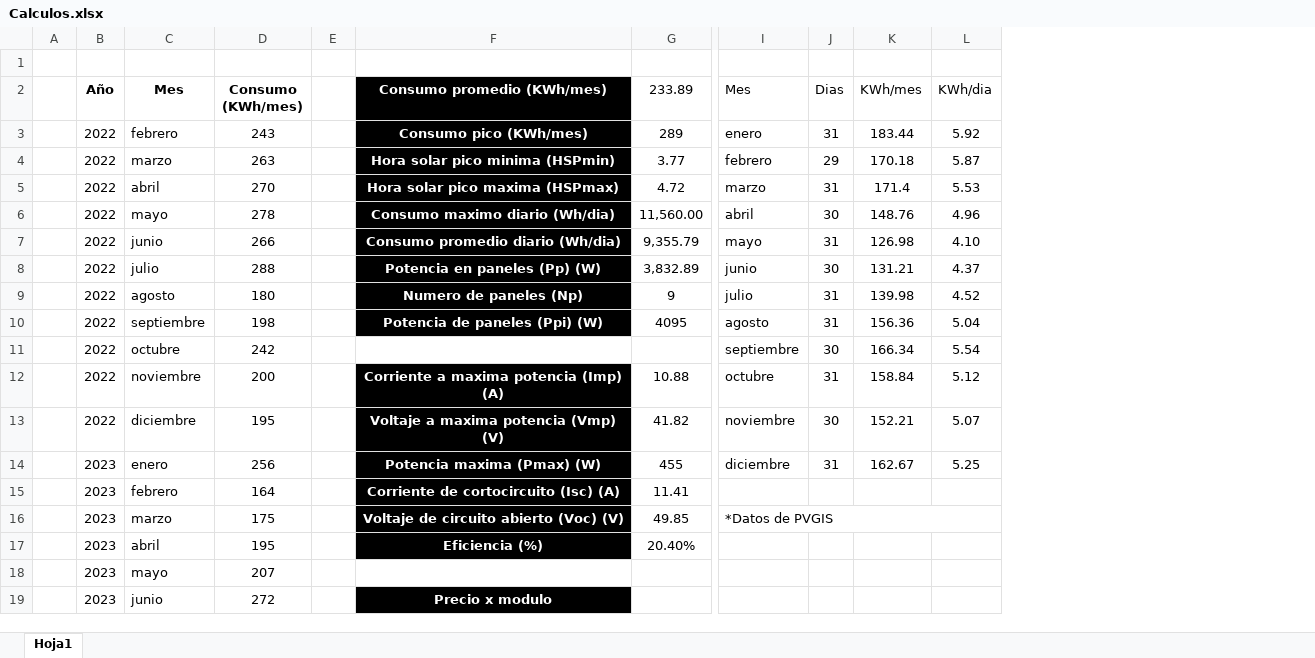
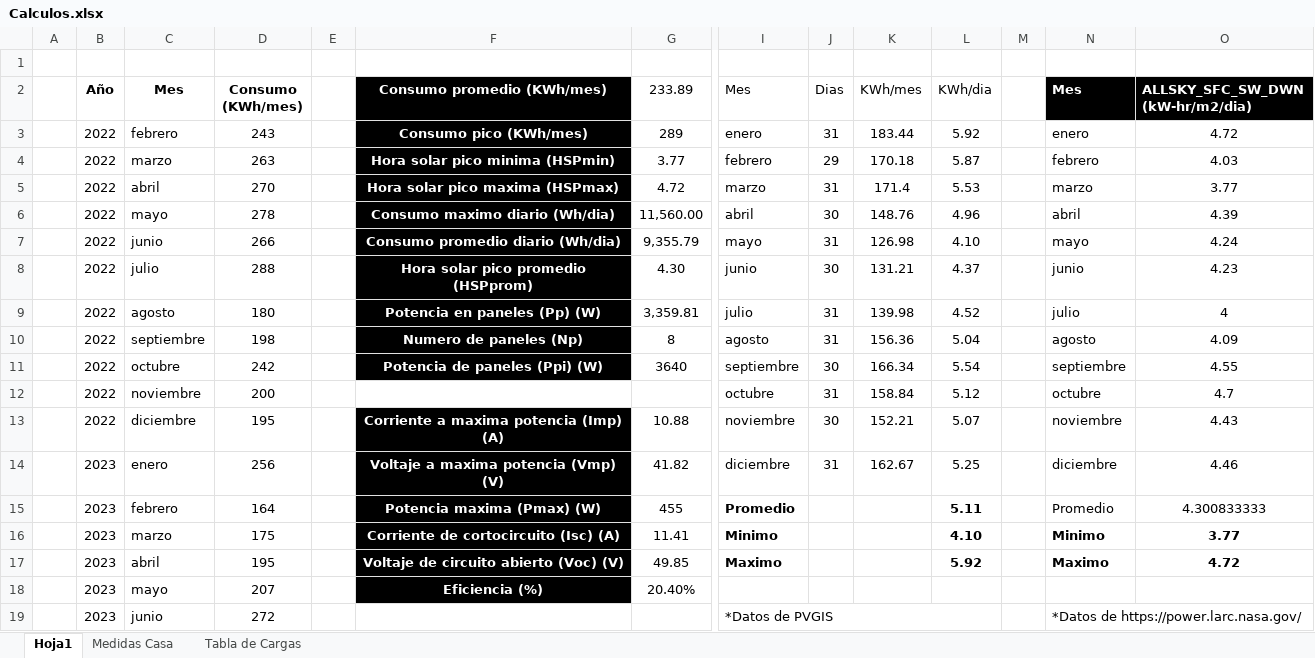
Before and after one commit to EdCodeBuilder/Notas-seminario, an Excel workbook: Calculos.xlsx, sheet Hoja1, drawn as a sheet; only a part is shown, gaps mark what is left out; values as stored, in another font and other column widths than the file's, no borders; table styles not drawn; removed rows and columns are numbered as before the commit, all else as after; rows hold the shown columns only; the diff covers the shown part only; the diff names each change by its address in the sheet, - before the commit and + after, or states it on an @@ line.

```diff
--- a/Calculos.xlsx (sheet Hoja1)
+++ b/Calculos.xlsx (sheet Hoja1)
+sheet tab: Medidas Casa
+sheet tab: Tabla de Cargas
+column M, empty
+column N (Mes), rows 3-14: enero | febrero | marzo | abril | mayo | junio | julio | agosto | septiembre | octubre | noviembre | diciembre; row 19: *Datos de https://power.larc.nasa.gov/
+column O (ALLSKY_SFC_SW_DWN (kW-hr/m2/dia)), rows 3-14: 4.72 | 4.03 | 3.77 | 4.39 | 4.24 | 4.23 | 4 | 4.09 | 4.55 | 4.7 | 4.43 | 4.46
-F8 (Consumo promedio (KWh/mes)): Potencia en paneles (Pp) (W)
+F8 (Consumo promedio (KWh/mes)): Hora solar pico promedio (HSPprom)
-G8 (233.89): 3,832.89
+G8 (233.89): 4.30
-F9 (Consumo promedio (KWh/mes)): Numero de paneles (Np)
+F9 (Consumo promedio (KWh/mes)): Potencia en paneles (Pp) (W)
-G9 (233.89): 9
+G9 (233.89): 3,359.81
-F10 (Consumo promedio (KWh/mes)): Potencia de paneles (Ppi) (W)
+F10 (Consumo promedio (KWh/mes)): Numero de paneles (Np)
-G10 (233.89): 4095
+G10 (233.89): 8
-F11 (Consumo promedio (KWh/mes)): (empty)
+F11 (Consumo promedio (KWh/mes)): Potencia de paneles (Ppi) (W)
-F11 fill: none
+F11 fill: #000000
-G11 (233.89): (empty)
+G11 (233.89): 3640
-F12 (Consumo promedio (KWh/mes)): Corriente a maxima potencia (Imp) (A)
+F12 (Consumo promedio (KWh/mes)): (empty)
-F12 fill: #000000
+F12 fill: none
-G12 (233.89): 10.88
+G12 (233.89): (empty)
-F13 (Consumo promedio (KWh/mes)): Voltaje a maxima potencia (Vmp) (V)
+F13 (Consumo promedio (KWh/mes)): Corriente a maxima potencia (Imp) (A)
-G13 (233.89): 41.82
+G13 (233.89): 10.88
-F14 (Consumo promedio (KWh/mes)): Potencia maxima (Pmax) (W)
+F14 (Consumo promedio (KWh/mes)): Voltaje a maxima potencia (Vmp) (V)
-G14 (233.89): 455
+G14 (233.89): 41.82
-row 15:  | 2023 | febrero | 164 |  | Corriente de cortocircuito (Isc) (A) | 11.41
-row 16:  | 2023 | marzo | 175 |  | Voltaje de circuito abierto (Voc) (V) | 49.85 | *Datos de PVGIS
+row 15:  | 2023 | febrero | 164 |  | Potencia maxima (Pmax) (W) | 455 | Promedio |  |  | 5.11 |  | Promedio | 4.300833333
+row 16:  | 2023 | marzo | 175 |  | Corriente de cortocircuito (Isc) (A) | 11.41 | Minimo |  |  | 4.10 |  | Minimo | 3.77
+row 17:  | 2023 | abril | 195 |  | Voltaje de circuito abierto (Voc) (V) | 49.85 | Maximo |  |  | 5.92 |  | Maximo | 4.72
-C18 (Mes): abril
+C18 (Mes): mayo
-D18 (Consumo (KWh/mes)): 195
+D18 (Consumo (KWh/mes)): 207
-row 18:  | 2023 | mayo | 207
-F19 (Consumo promedio (KWh/mes)): Precio x modulo
+F19 (Consumo promedio (KWh/mes)): (empty)
-F19 fill: #000000
+F19 fill: none
-I19 (Mes): (empty)
+I19 (Mes): *Datos de PVGIS
+I19:L19 merged
```
Also changed, not shown: 14 added rows, 7 edited cells and cell formats elsewhere in this sheet, formulas that keep their value, 2 other files.
